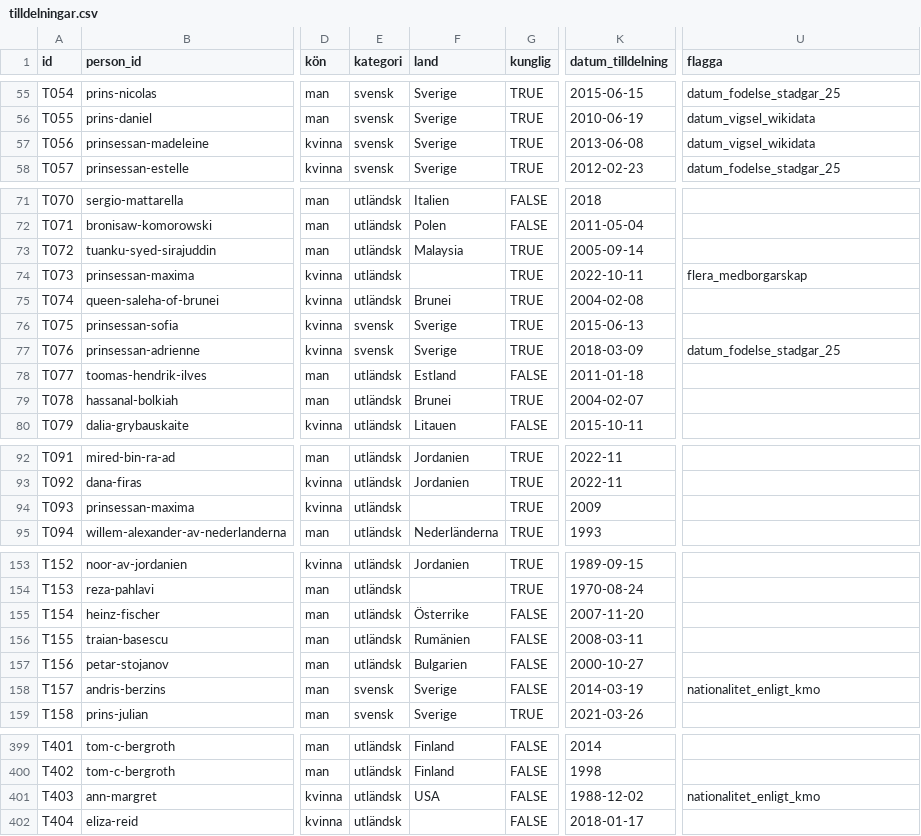
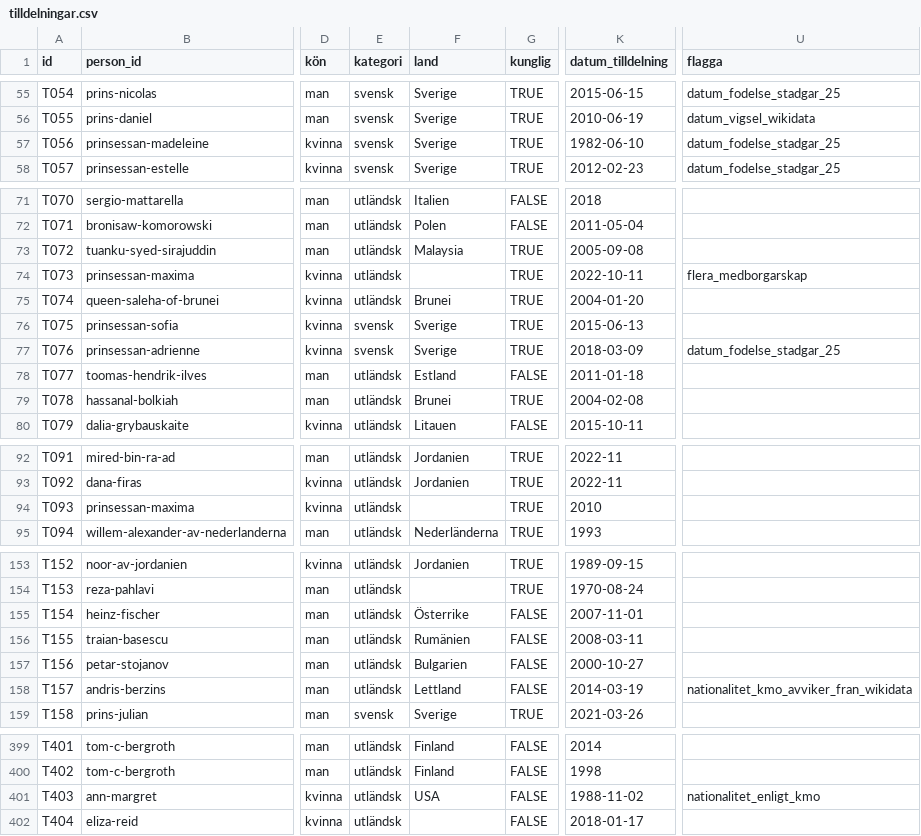
Before and after one commit to LeoLevenius/kungliga-ordnar, a CSV file: data/tilldelningar.csv, drawn as a sheet; only a part is shown, gaps mark what is left out; the diff covers the shown part only; the diff names each change by its address in the sheet, - before the commit and + after, or states it on an @@ line.

```diff
--- a/data/tilldelningar.csv
+++ b/data/tilldelningar.csv
-K57 (datum_tilldelning): 2013-06-08
+K57 (datum_tilldelning): 1982-06-10
-U57 (flagga): datum_vigsel_wikidata
+U57 (flagga): datum_fodelse_stadgar_25
-K73 (datum_tilldelning): 2005-09-14
+K73 (datum_tilldelning): 2005-09-08
-K75 (datum_tilldelning): 2004-02-08
+K75 (datum_tilldelning): 2004-01-20
-K79 (datum_tilldelning): 2004-02-07
+K79 (datum_tilldelning): 2004-02-08
-K94 (datum_tilldelning): 2009
+K94 (datum_tilldelning): 2010
-K155 (datum_tilldelning): 2007-11-20
+K155 (datum_tilldelning): 2007-11-01
-E158 (kategori): svensk
+E158 (kategori): utländsk
-F158 (land): Sverige
+F158 (land): Lettland
-U158 (flagga): nationalitet_enligt_kmo
+U158 (flagga): nationalitet_kmo_avviker_fran_wikidata
-K401 (datum_tilldelning): 1988-12-02
+K401 (datum_tilldelning): 1988-11-02
```
Also changed, not shown: 28 edited cells elsewhere in this file, 43 other files.
